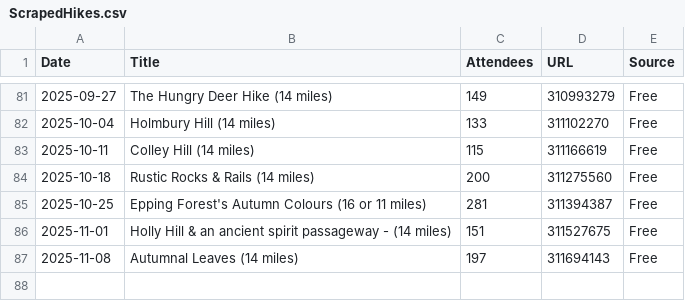
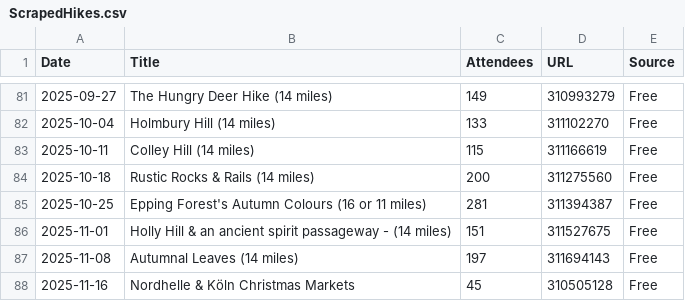
Before and after one commit to james-stuff/chris-map, a CSV file: ScrapedHikes.csv, drawn as a sheet; only a part is shown, gaps mark what is left out.

```diff
--- a/ScrapedHikes.csv
+++ b/ScrapedHikes.csv
@@ -87 +87,2 @@ Date,Title,Attendees,URL,Source
 2025-11-08,Autumnal Leaves (14 miles) ,197,311694143,Free
+2025-11-16,Nordhelle & Köln Christmas Markets ,45,310505128,Free
```
Also changed, not shown: HikeDetails.csv, 2 other files.
